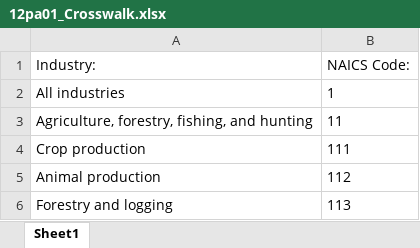
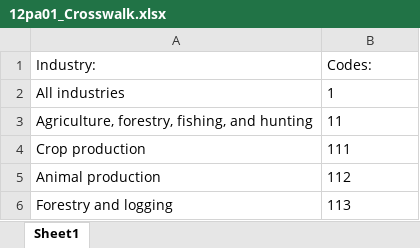
Before and after one commit to PSLmodels/OG-Core, an Excel workbook: Data/Calibration/Firm Calibration/data/soi/data/soi_partner/Crosswalks/12pa01_Crosswalk.xlsx, sheet Sheet1, drawn as a sheet; only a part is shown; values as stored, in another font and other column widths than the file's, no borders; the diff names each change by its address in the sheet, - before the commit and + after, or states it on an @@ line.

```diff
--- a/Data/Calibration/Firm Calibration/data/soi/data/soi_partner/Crosswalks/12pa01_Crosswalk.xlsx (sheet Sheet1)
+++ b/Data/Calibration/Firm Calibration/data/soi/data/soi_partner/Crosswalks/12pa01_Crosswalk.xlsx (sheet Sheet1)
-B1: NAICS Code:
+B1: Codes:
```
Also changed, not shown: Data/Calibration/Firm Calibration/data/soi/data/soi_partner/Crosswalks/12pa03_Crosswalk.xlsx, Data/Calibration/Firm Calibration/data/soi/data/soi_partner/Crosswalks/12pa05_Crosswalk.xlsx, 17 other files.
